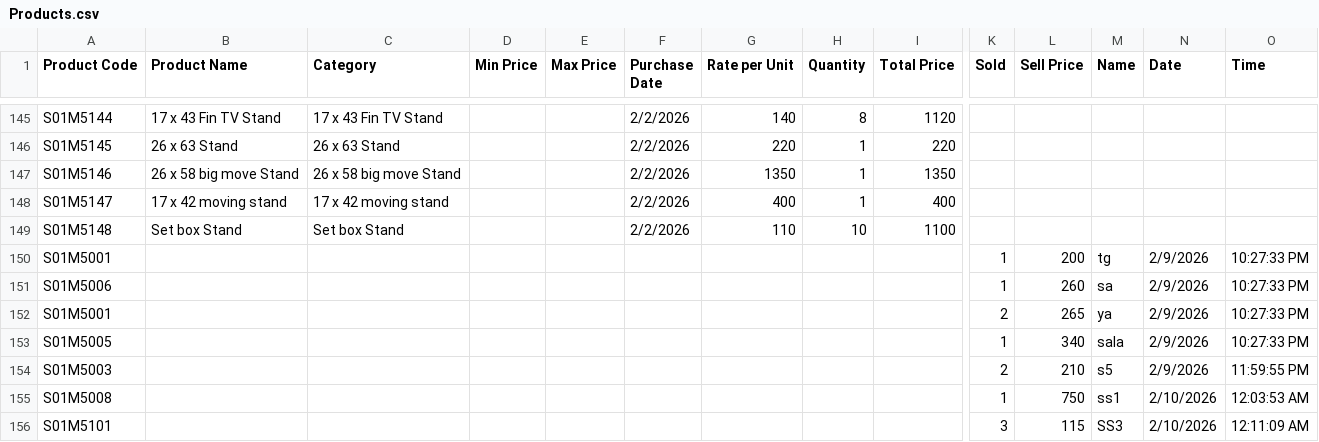
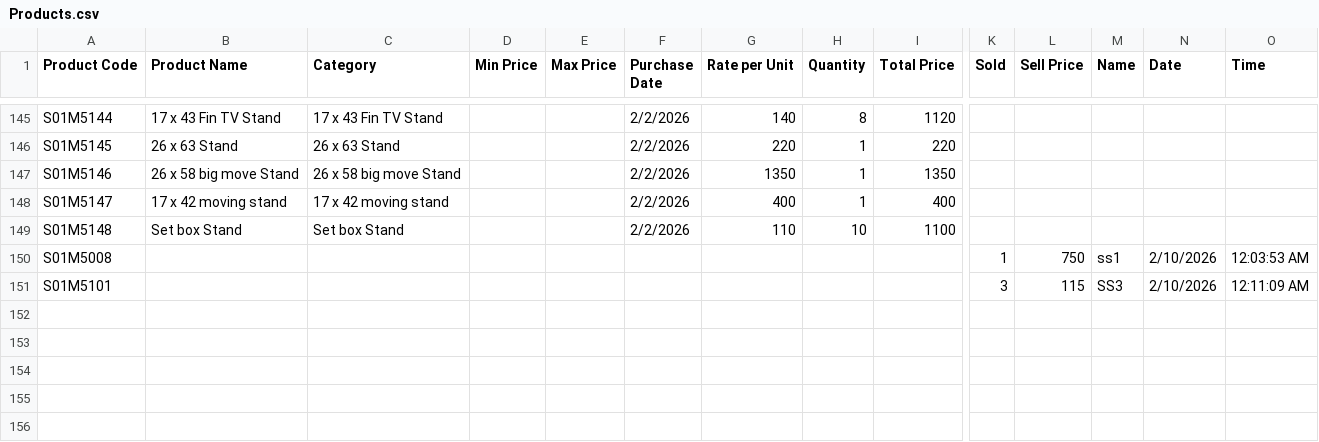
Before and after one commit to Sala286/Data_B1, a CSV file: Products.csv, drawn as a sheet; only a part is shown, gaps mark what is left out; rows hold the shown columns only; the diff names each change by its address in the sheet, - before the commit and + after, or states it on an @@ line.

Commit message:
Update Products.csv

```diff
--- a/Products.csv
+++ b/Products.csv
-row 150: S01M5001 |  |  |  |  |  |  |  |  | 1 | 200 | tg | 2/9/2026 | 10:27:33 PM
-row 151: S01M5006 |  |  |  |  |  |  |  |  | 1 | 260 | sa | 2/9/2026 | 10:27:33 PM
-row 152: S01M5001 |  |  |  |  |  |  |  |  | 2 | 265 | ya | 2/9/2026 | 10:27:33 PM
-row 153: S01M5005 |  |  |  |  |  |  |  |  | 1 | 340 | sala | 2/9/2026 | 10:27:33 PM
-row 154: S01M5003 |  |  |  |  |  |  |  |  | 2 | 210 | s5 | 2/9/2026 | 11:59:55 PM
```
